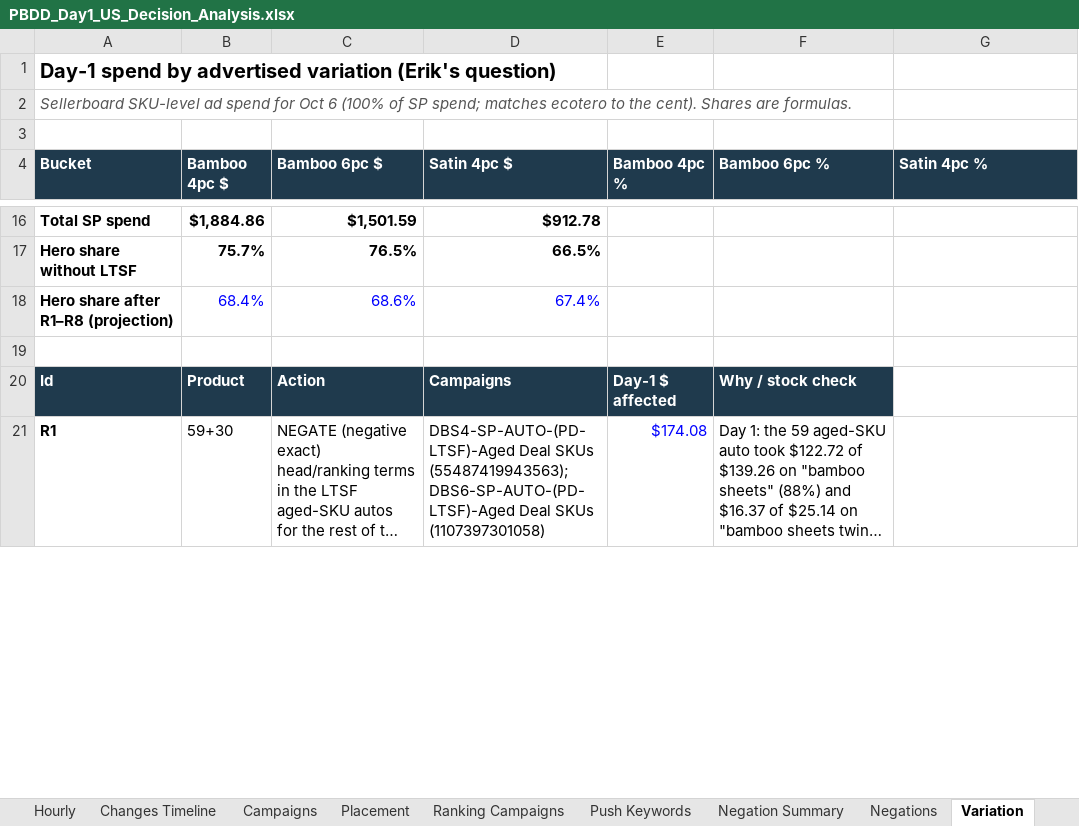
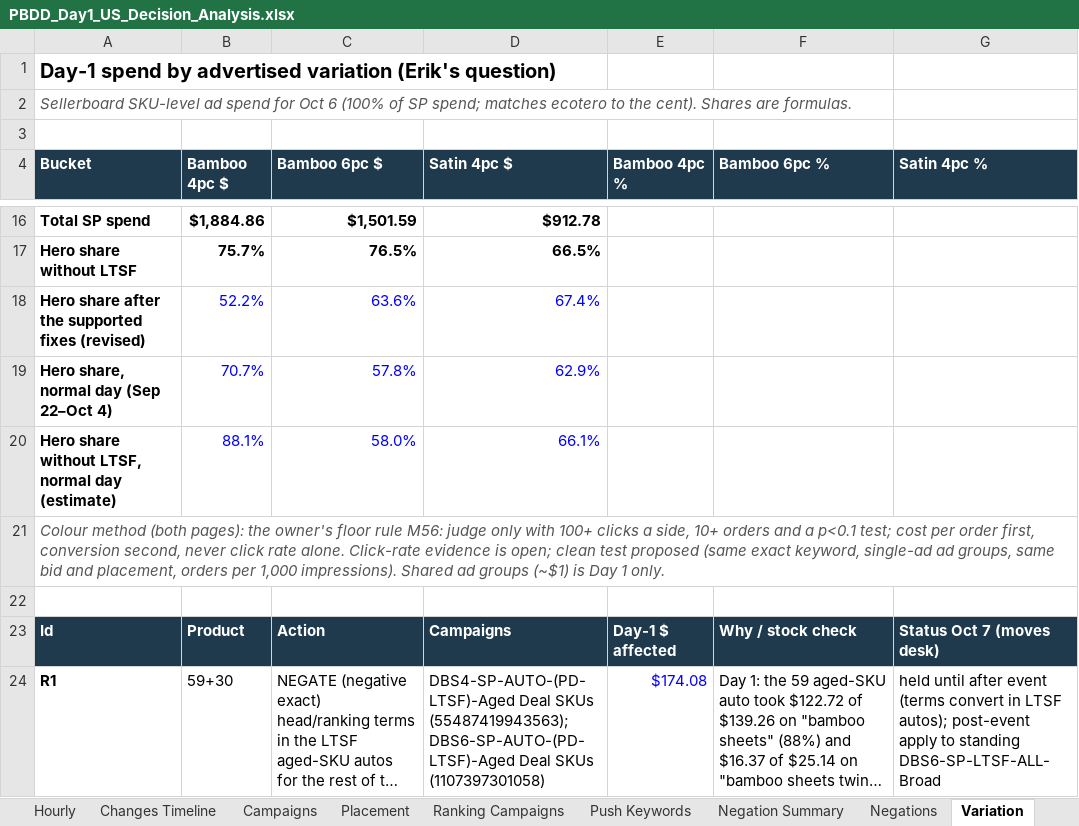
Before and after one commit to zarlish-web/PPC-Audit-, an Excel workbook: docs/pbdd-day1-us/PBDD_Day1_US_Decision_Analysis.xlsx, sheet Variation, drawn as a sheet; only a part is shown, gaps mark what is left out; long unchanged cells end in …; values as stored, in another font and other column widths than the file's, no borders; removed rows and columns are numbered as before the commit, all else as after; the diff covers the shown part only; the diff names each change by its address in the sheet, - before the commit and + after, or states it on an @@ line.

```diff
--- a/docs/pbdd-day1-us/PBDD_Day1_US_Decision_Analysis.xlsx (sheet Variation)
+++ b/docs/pbdd-day1-us/PBDD_Day1_US_Decision_Analysis.xlsx (sheet Variation)
-row 18: Hero share after R1–R8 (projection) | 68.4% | 68.6% | 67.4%
+row 18: Hero share after the supported fixes (revised) | 52.2% | 63.6% | 67.4%
+row 19: Hero share, normal day (Sep 22–Oct 4) | 70.7% | 57.8% | 62.9%
+row 20: Hero share without LTSF, normal day (estimate) | 88.1% | 58.0% | 66.1%
+row 21: Colour method (both pages): the owner's floor rule M56: judge only with 100+ clicks a side, 10+ orders and a p<0.1 test; cost per order first, conversion second, never click rate alone. Click-rate evidence is open; clean test proposed (same exact keyword, single-ad ad groups, same bid and placement, orders per 1,000 impressions). Shared ad groups (~$1) is Day 1 only.
-G23 (Satin 4pc %): (empty)
+G23 (Satin 4pc %): Status Oct 7 (moves desk)
-G23 fill: none
+G23 fill: #1F3A4D
-G24 (Satin 4pc %): (empty)
+G24 (Satin 4pc %): held until after event (terms convert in LTSF autos); post-event apply to standing DBS6-SP-LTSF-ALL-Broad
```
Also changed, not shown: 7 edited cells elsewhere in this sheet, sheet Day-2 Actions, sheet Summary, sheet Profit Recon, sheet Scorecard, sheet Plan, sheet Read Me, 1 more sheet, other sheet tabs, formulas that keep their value, 2 other files.
